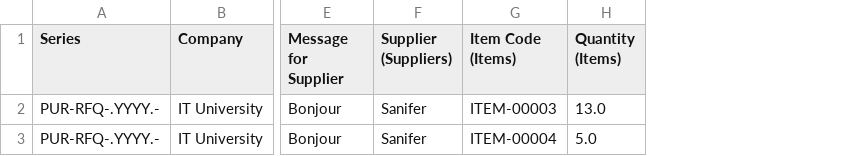
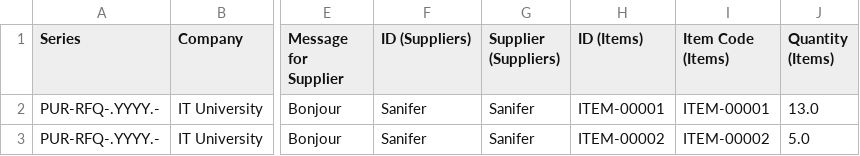
Before and after one commit to TahinaBemax/EvalS6Saison2, a CSV file: bench2.0/sites/itu.erpnext/private/files/req_for_quotation.csv, drawn as a sheet; only a part is shown, gaps mark what is left out; addresses are those after the commit; the diff names each change by its address in the sheet, - before the commit and + after, or states it on an @@ line.

```diff
--- a/bench2.0/sites/itu.erpnext/private/files/req_for_quotation.csv
+++ b/bench2.0/sites/itu.erpnext/private/files/req_for_quotation.csv
+column F (ID (Suppliers)), rows 2-3: Sanifer | Sanifer
+column H (ID (Items)), rows 2-3: ITEM-00001 | ITEM-00002
-I2 (Item Code (Items)): ITEM-00003
+I2 (Item Code (Items)): ITEM-00001
-I3 (Item Code (Items)): ITEM-00004
+I3 (Item Code (Items)): ITEM-00002
```
Also changed, not shown: bench2.0/sites/itu.erpnext/private/files/req_mat_extracted.csv, bench2.0/sites/itu.erpnext/private/files/supplier_quotation.csv, 30 other files.
